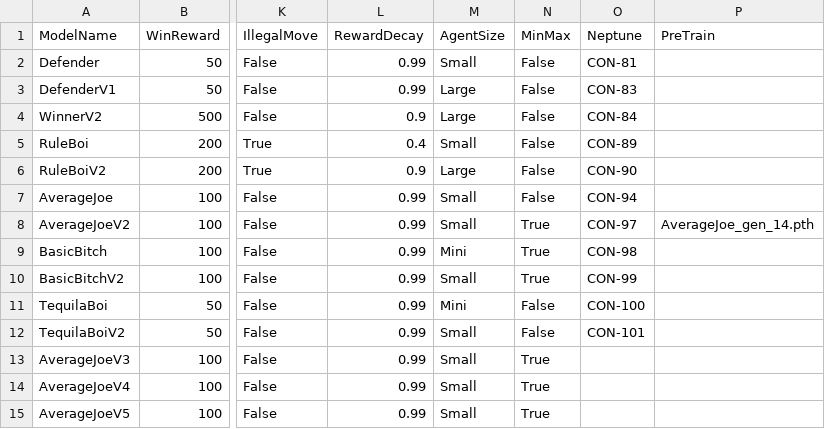
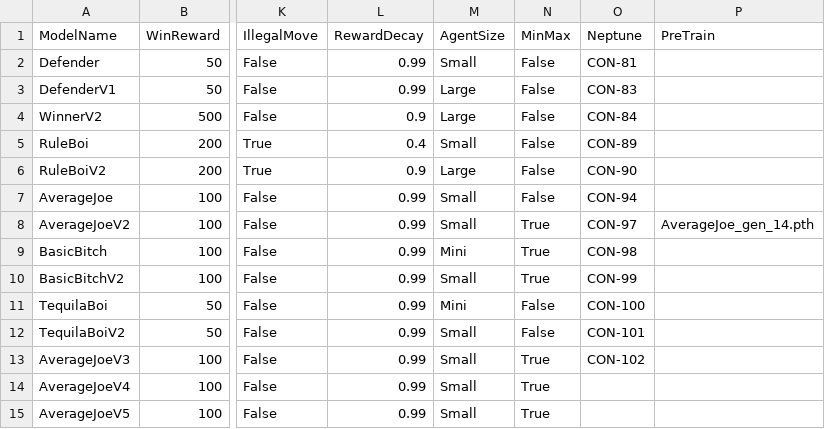
Before and after one commit to RasmusBrostroem/ConnectFourRL, a CSV file: Loss_mean_agents.csv, drawn as a sheet; only a part is shown, gaps mark what is left out; the diff names each change by its address in the sheet, - before the commit and + after, or states it on an @@ line.

Commit message:
Update Loss_mean_agents.csv

```diff
--- a/Loss_mean_agents.csv
+++ b/Loss_mean_agents.csv
-O13 (Neptune): (empty)
+O13 (Neptune): CON-102
```
